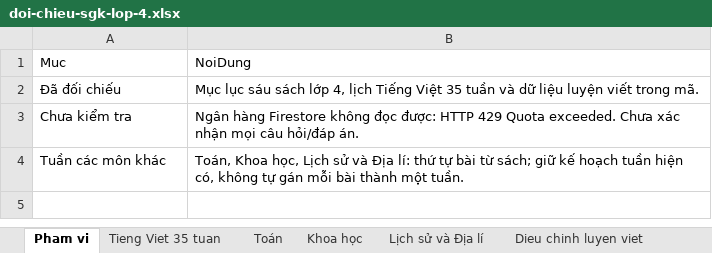
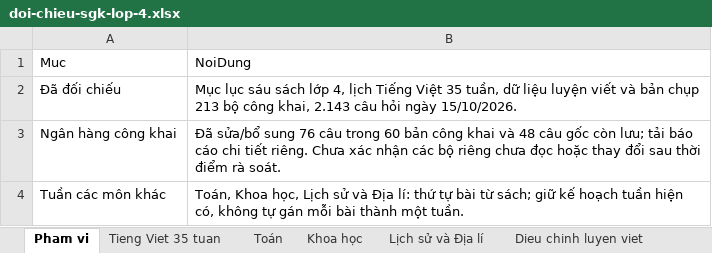
Before and after one commit to tranlichsu-cyber/L-P-H-C-T-NG-T-C, an Excel workbook: public/documents/doi-chieu-sgk-lop-4.xlsx, sheet Pham vi, drawn as a sheet; values as stored, in another font and other column widths than the file's, no borders; removed rows and columns are numbered as before the commit, all else as after; the diff names each change by its address in the sheet, - before the commit and + after, or states it on an @@ line.

```diff
--- a/public/documents/doi-chieu-sgk-lop-4.xlsx (sheet Pham vi)
+++ b/public/documents/doi-chieu-sgk-lop-4.xlsx (sheet Pham vi)
-B2: …Việt 35 tuần và dữ liệu luyện viết trong mã.
+B2: …Việt 35 tuần, dữ liệu luyện viết và bản chụp 213 bộ công khai, 2.143 câu hỏi ngày 15/10/2026.
-row 3: Chưa kiểm tra | Ngân hàng Firestore không đọc được: HTTP 429 Quota exceeded. Chưa xác nhận mọi câu hỏi/đáp án.
+row 3: Ngân hàng công khai | Đã sửa/bổ sung 76 câu trong 60 bản công khai và 48 câu gốc còn lưu; tải báo cáo chi tiết riêng. Chưa xác nhận các bộ riêng chưa đọc hoặc thay đổi sau thời điểm rà soát.
```
Also changed, not shown: 9 other files.
